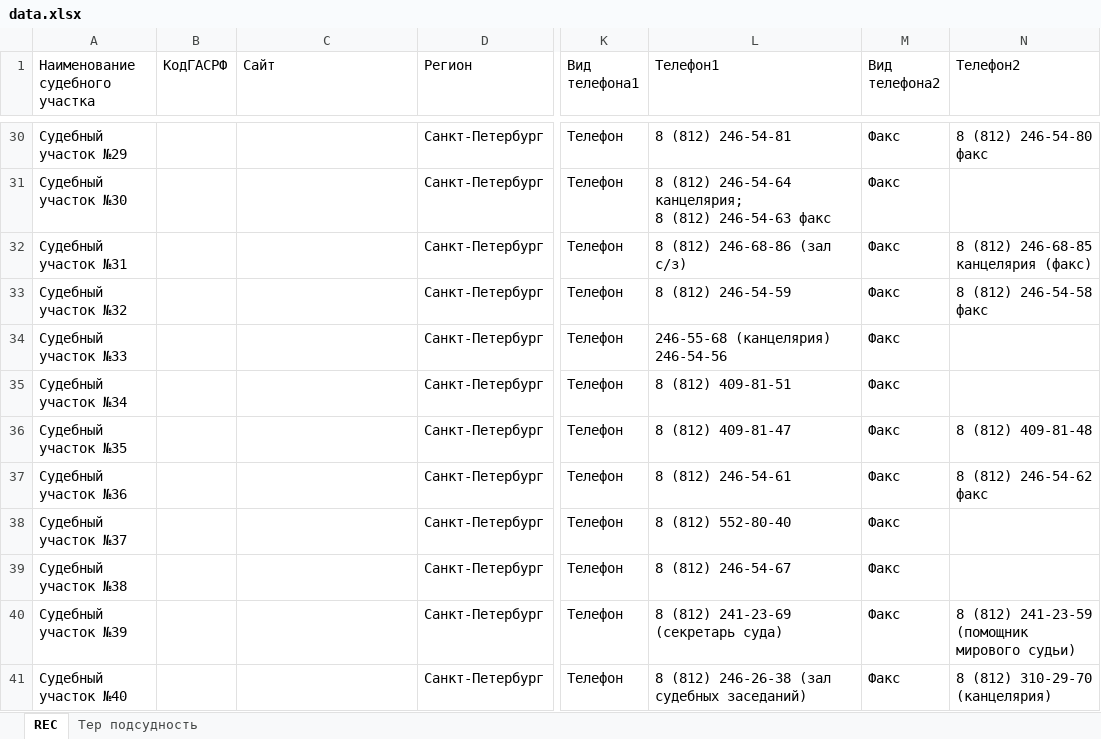
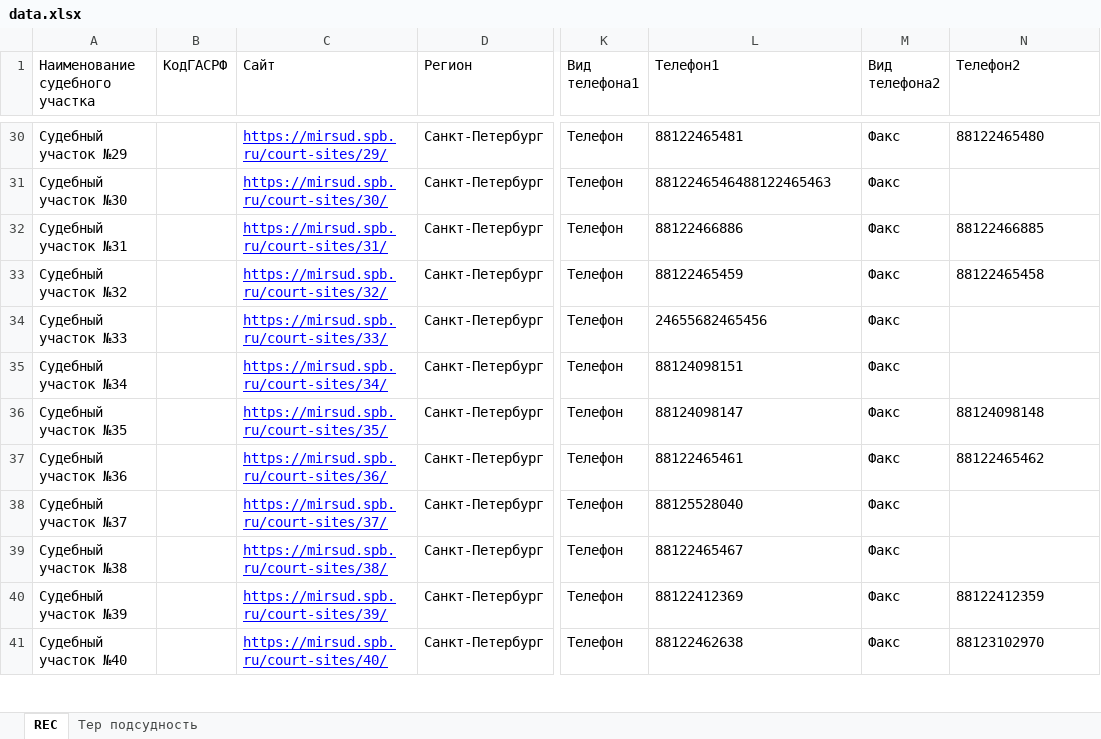
Before and after one commit to devvourer/spb_courts, an Excel workbook: xlsx/data.xlsx, sheet REC, drawn as a sheet; only a part is shown, gaps mark what is left out; values as stored, in another font and other column widths than the file's, no borders; ↵ is a line break in a cell; the diff covers the shown part only; the diff names each change by its address in the sheet, - before the commit and + after, or states it on an @@ line.

```diff
--- a/xlsx/data.xlsx (sheet REC)
+++ b/xlsx/data.xlsx (sheet REC)
-C30 (Сайт): (empty)
+C30 (Сайт): https://mirsud.spb.ru/court-sites/29/
-L30 (Телефон1): 8 (812) 246-54-81
+L30 (Телефон1): 88122465481
-N30 (Телефон2): 8 (812) 246-54-80 факс
+N30 (Телефон2): 88122465480
-C31 (Сайт): (empty)
+C31 (Сайт): https://mirsud.spb.ru/court-sites/30/
-L31 (Телефон1): 8 (812) 246-54-64 канцелярия; ↵ 8 (812) 246-54-63 факс
+L31 (Телефон1): 8812246546488122465463
-C32 (Сайт): (empty)
+C32 (Сайт): https://mirsud.spb.ru/court-sites/31/
-L32 (Телефон1): 8 (812) 246-68-86 (зал с/з)
+L32 (Телефон1): 88122466886
-N32 (Телефон2): 8 (812) 246-68-85 канцелярия (факс)
+N32 (Телефон2): 88122466885
-C33 (Сайт): (empty)
+C33 (Сайт): https://mirsud.spb.ru/court-sites/32/
-L33 (Телефон1): 8 (812) 246-54-59
+L33 (Телефон1): 88122465459
-N33 (Телефон2): 8 (812) 246-54-58 факс
+N33 (Телефон2): 88122465458
-C34 (Сайт): (empty)
+C34 (Сайт): https://mirsud.spb.ru/court-sites/33/
-L34 (Телефон1): 246-55-68 (канцелярия) ↵ 246-54-56
+L34 (Телефон1): 24655682465456
-C35 (Сайт): (empty)
+C35 (Сайт): https://mirsud.spb.ru/court-sites/34/
-L35 (Телефон1): 8 (812) 409-81-51
+L35 (Телефон1): 88124098151
-C36 (Сайт): (empty)
+C36 (Сайт): https://mirsud.spb.ru/court-sites/35/
-L36 (Телефон1): 8 (812) 409-81-47
+L36 (Телефон1): 88124098147
-N36 (Телефон2): 8 (812) 409-81-48
+N36 (Телефон2): 88124098148
-C37 (Сайт): (empty)
+C37 (Сайт): https://mirsud.spb.ru/court-sites/36/
-L37 (Телефон1): 8 (812) 246-54-61
+L37 (Телефон1): 88122465461
-N37 (Телефон2): 8 (812) 246-54-62 факс
+N37 (Телефон2): 88122465462
-C38 (Сайт): (empty)
+C38 (Сайт): https://mirsud.spb.ru/court-sites/37/
-L38 (Телефон1): 8 (812) 552-80-40
+L38 (Телефон1): 88125528040
-C39 (Сайт): (empty)
+C39 (Сайт): https://mirsud.spb.ru/court-sites/38/
-L39 (Телефон1): 8 (812) 246-54-67
+L39 (Телефон1): 88122465467
-C40 (Сайт): (empty)
+C40 (Сайт): https://mirsud.spb.ru/court-sites/39/
-L40 (Телефон1): 8 (812) 241-23-69 (секретарь суда)
+L40 (Телефон1): 88122412369
-N40 (Телефон2): 8 (812) 241-23-59 (помощник мирового судьи)
+N40 (Телефон2): 88122412359
-C41 (Сайт): (empty)
+C41 (Сайт): https://mirsud.spb.ru/court-sites/40/
-L41 (Телефон1): 8 (812) 246-26-38 (зал судебных заседаний)
+L41 (Телефон1): 88122462638
-N41 (Телефон2): 8 (812) 310-29-70 (канцелярия)
+N41 (Телефон2): 88123102970
```
Also changed, not shown: 454 edited cells elsewhere in this sheet, sheet Тер подсудность, 5 other files.
